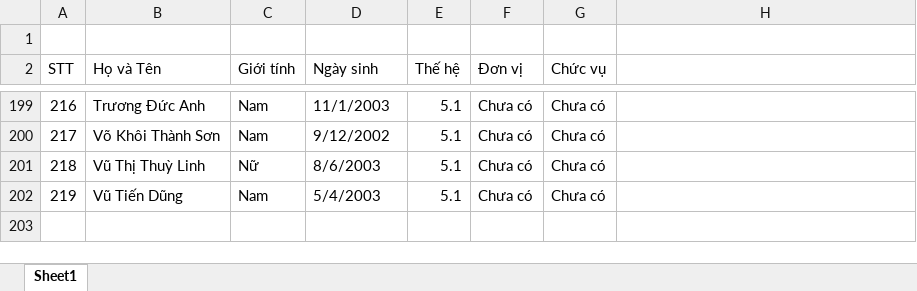
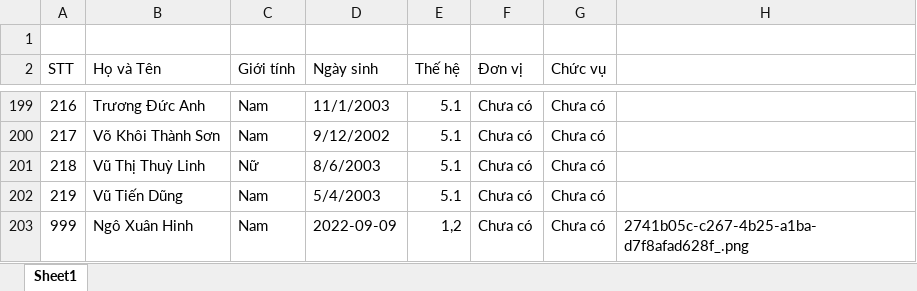
Before and after one commit to Belphegor2801/Hethongquanlylab, an Excel workbook: Hethongquanlylab/wwwroot/data/users.xlsx, sheet Sheet1, drawn as a sheet; only a part is shown, gaps mark what is left out; values as stored, in another font and other column widths than the file's, no cell formats; the diff names each change by its address in the sheet, - before the commit and + after, or states it on an @@ line.

```diff
--- a/Hethongquanlylab/wwwroot/data/users.xlsx (sheet Sheet1)
+++ b/Hethongquanlylab/wwwroot/data/users.xlsx (sheet Sheet1)
+row 203: 999 | Ngô Xuân Hinh | Nam | 2022-09-09 | 1,2 | Chưa có | Chưa có | 2741b05c-c267-4b25-a1ba-d7f8afad628f_.png
```
Also changed, not shown: cell formats, Hethongquanlylab/wwwroot/data/notification.xlsx, Hethongquanlylab/wwwroot/data/procedure.xlsx, 32 other files.
